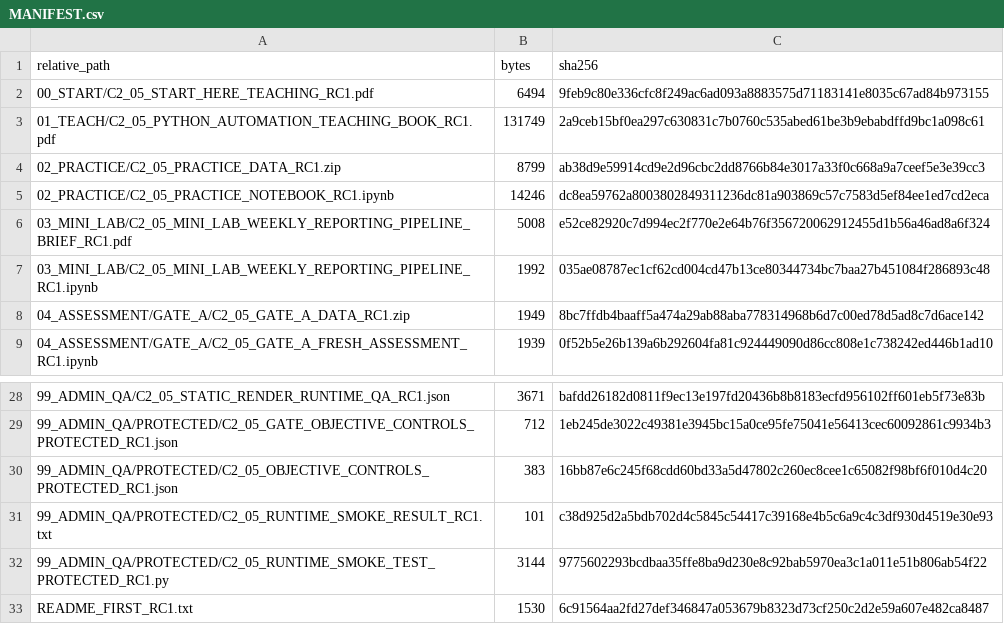
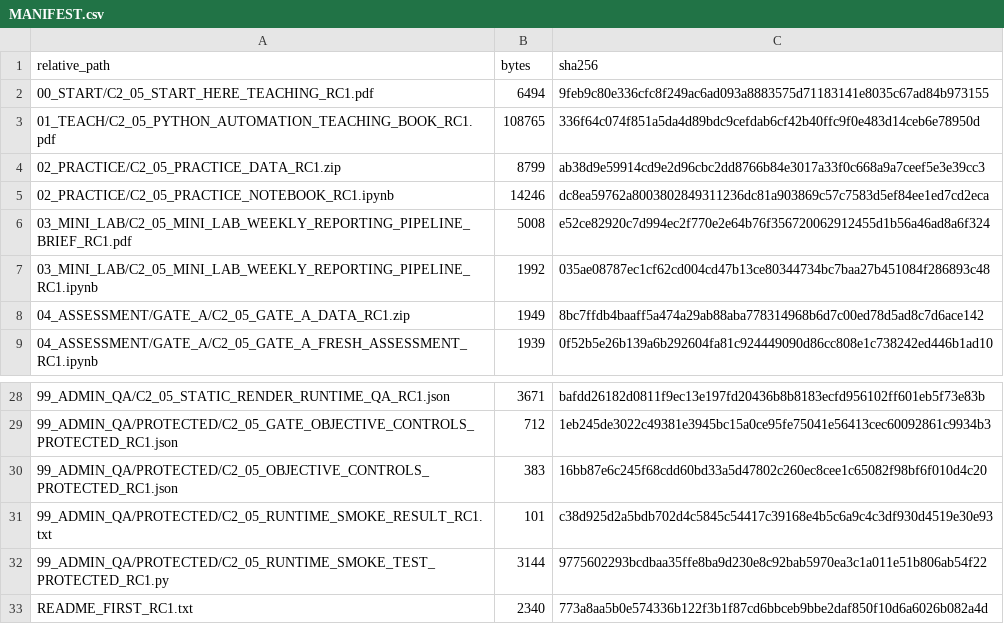
Before and after one commit to ashishjohnexx786-dev/DA-Mentor-Advance, a CSV file: COURSE_MODULES/C2_05/MANIFEST.csv, drawn as a sheet; only a part is shown, gaps mark what is left out.

```diff
--- a/COURSE_MODULES/C2_05/MANIFEST.csv
+++ b/COURSE_MODULES/C2_05/MANIFEST.csv
@@ -2,3 +2,3 @@
 00_START/C2_05_START_HERE_TEACHING_RC1.pdf,6494,9feb9c80e336cfc8f249ac6ad093a8883575d71183141e8035c67ad84b973155
-01_TEACH/C2_05_PYTHON_AUTOMATION_TEACHING_BOOK_RC1.pdf,131749,2a9ceb15bf0ea297c630831c7b0760c535abed61be3b9ebabdffd9bc1a098c61
+01_TEACH/C2_05_PYTHON_AUTOMATION_TEACHING_BOOK_RC1.pdf,108765,336f64c074f851a5da4d89bdc9cefdab6cf42b40ffc9f0e483d14ceb6e78950d
 02_PRACTICE/C2_05_PRACTICE_DATA_RC1.zip,8799,ab38d9e59914cd9e2d96cbc2dd8766b84e3017a33f0c668a9a7ceef5e3e39cc3
@@ -32,2 +32,2 @@
 99_ADMIN_QA/PROTECTED/C2_05_RUNTIME_SMOKE_TEST_PROTECTED_RC1.py,3144,9775602293bcdbaa35ffe8ba9d230e8c92bab5970ea3c1a011e51b806ab54f22
-README_FIRST_RC1.txt,1530,6c91564aa2fd27def346847a053679b8323d73cf250c2d2e59a607e482ca8487
+README_FIRST_RC1.txt,2340,773a8aa5b0e574336b122f3b1f87cd6bbceb9bbe2daf850f10d6a6026b082a4d
```
Also changed, not shown: COURSE_MODULES/C2_00/MANIFEST.csv, COURSE_MODULES/C2_01/MANIFEST.csv, 39 other files.
